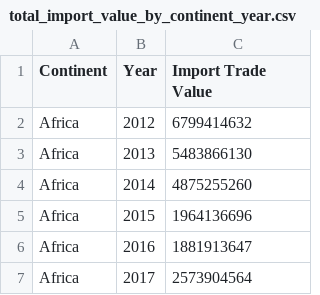
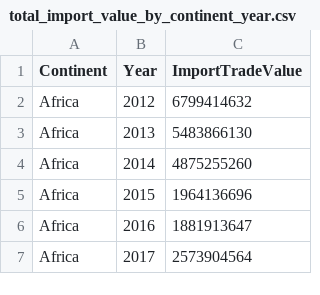
Before and after one commit to GaryChenMonash/3179, a CSV file: 3179a2data/total_import_value_by_continent_year.csv, drawn as a sheet; only a part is shown.

Commit message:
Update total_import_value_by_continent_year.csv

```diff
--- a/3179a2data/total_import_value_by_continent_year.csv
+++ b/3179a2data/total_import_value_by_continent_year.csv
@@ -1,2 +1,2 @@
-Continent,Year,Import Trade Value
+Continent,Year,ImportTradeValue
 Africa,2012,6799414632
```
